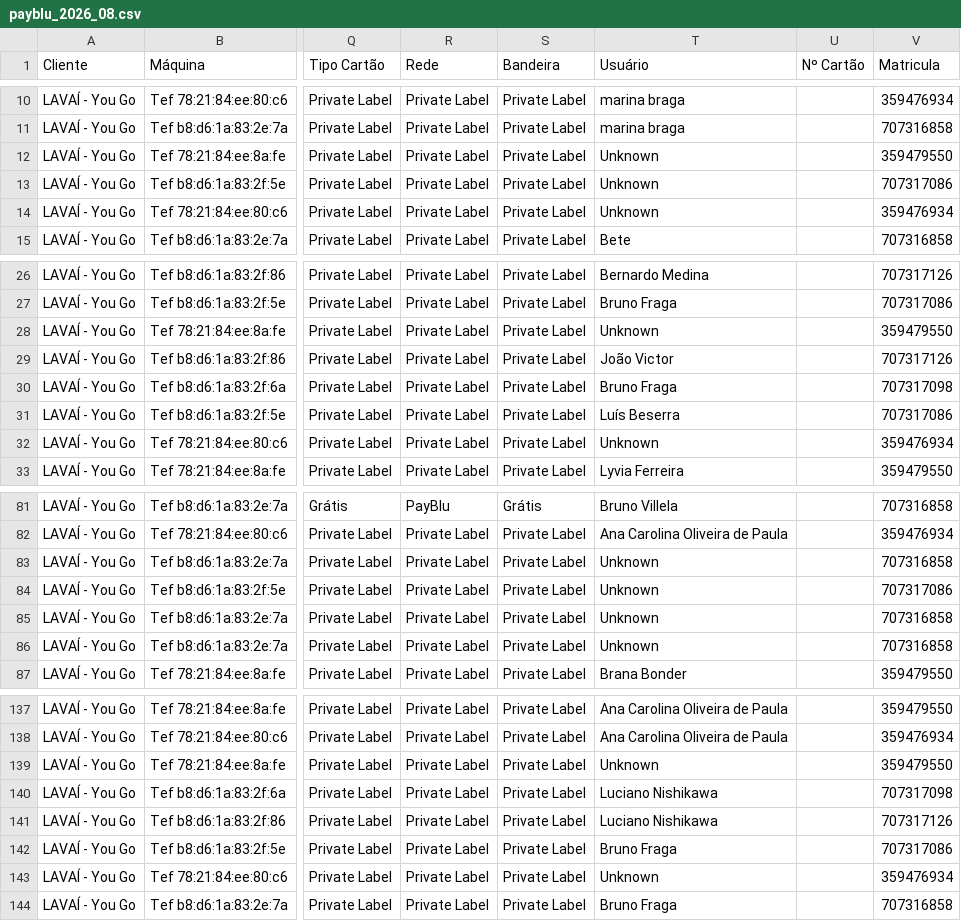
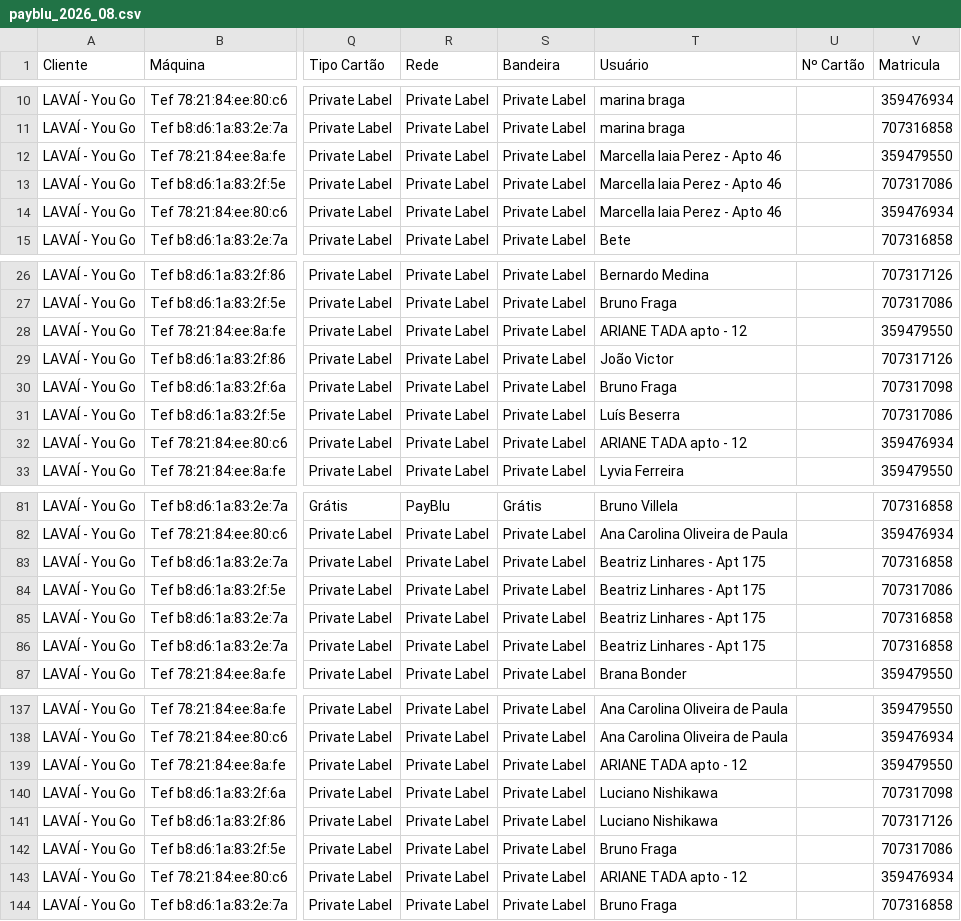
Before and after one commit to Bada09/kpi, a CSV file: payblu_historico/payblu_2026_08.csv, drawn as a sheet; only a part is shown, gaps mark what is left out; the diff covers the shown part only; the diff names each change by its address in the sheet, - before the commit and + after, or states it on an @@ line.

Commit message:
Corrige todos os registros Unknown restantes do You Go no PayBlu

```diff
--- a/payblu_historico/payblu_2026_08.csv
+++ b/payblu_historico/payblu_2026_08.csv
-T12:T14 (Usuário): Unknown
+T12:T14 (Usuário): Marcella Iaia Perez - Apto 46
-T28 (Usuário): Unknown
+T28 (Usuário): ARIANE TADA apto - 12
-T32 (Usuário): Unknown
+T32 (Usuário): ARIANE TADA apto - 12
-T83:T86 (Usuário): Unknown
+T83:T86 (Usuário): Beatriz Linhares - Apt 175
-T139 (Usuário): Unknown
+T139 (Usuário): ARIANE TADA apto - 12
-T143 (Usuário): Unknown
+T143 (Usuário): ARIANE TADA apto - 12
```
Also changed, not shown: 5 edited cells elsewhere in this file, 1 other file.
